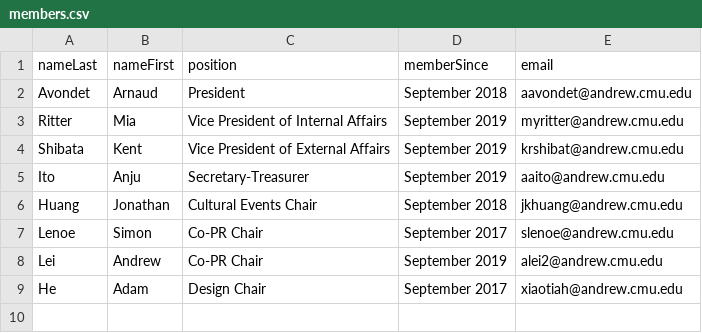
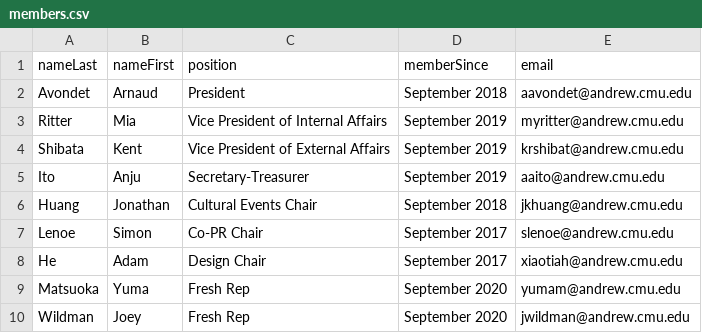
Before and after one commit to cmu-jsa/JSA-web, a CSV file: src/routes/members/members.csv, drawn as a sheet; removed rows and columns are numbered as before the commit, all else as after; the diff names each change by its address in the sheet, - before the commit and + after, or states it on an @@ line.

Commit message:
Hid away various pages, updated members, matsuri pages with tentative info, added placeholder cultural pages

```diff
--- a/src/routes/members/members.csv
+++ b/src/routes/members/members.csv
-row 8: Lei | Andrew | Co-PR Chair | September 2019 | alei2@andrew.cmu.edu
+row 9: Matsuoka | Yuma | Fresh Rep | September 2020 | yumam@andrew.cmu.edu
+row 10: Wildman | Joey | Fresh Rep | September 2020 | jwildman@andrew.cmu.edu
```
Also changed, not shown: 47 other files.
